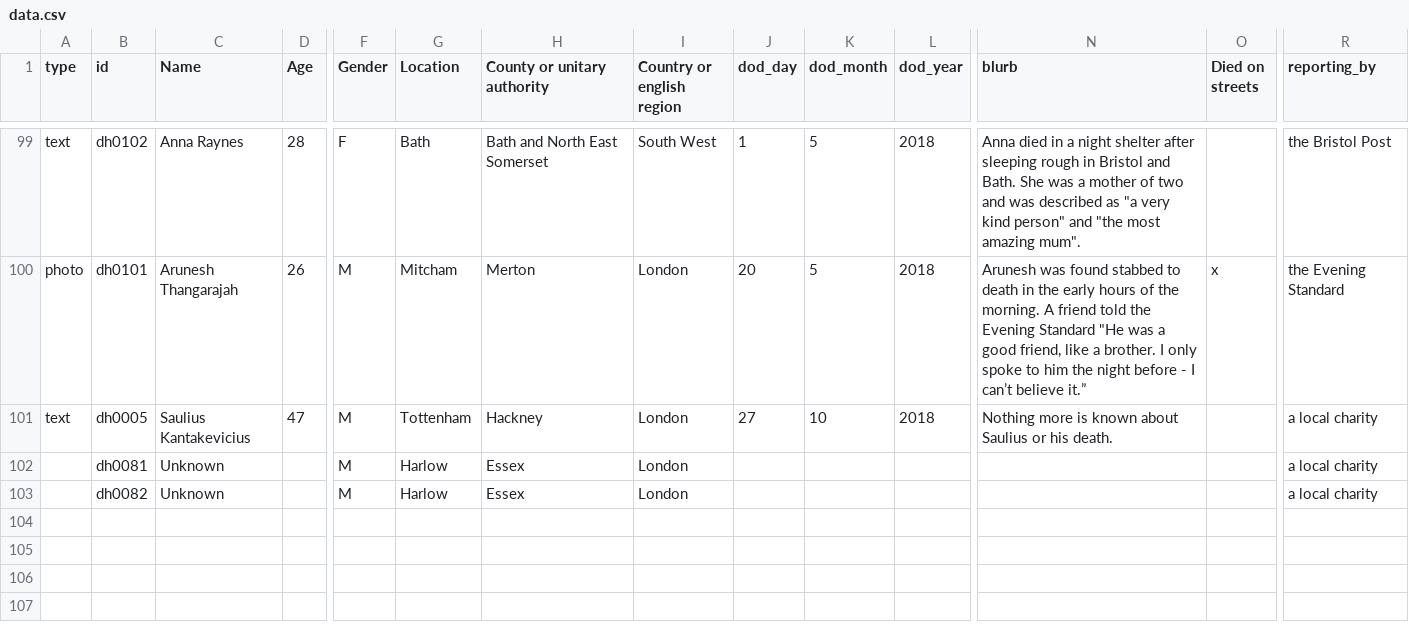
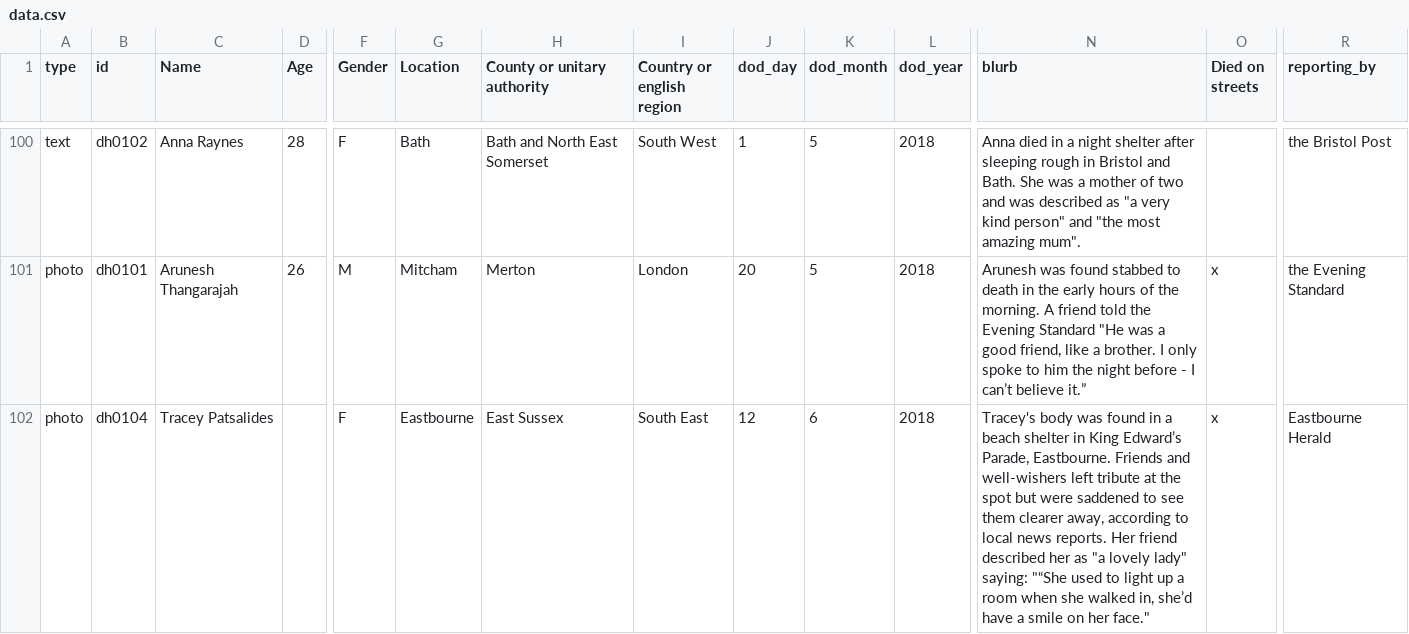
Before and after one commit to bureau-local/bureau-local.github.io, a CSV file: dying-homeless/data.csv, drawn as a sheet; only a part is shown, gaps mark what is left out; the shorter side is filled out with more unchanged rows; removed rows and columns are numbered as before the commit, all else as after; rows hold the shown columns only; the diff covers the shown part only; the diff names each change by its address in the sheet, - before the commit and + after, or states it on an @@ line.

Commit message:
Update data file

```diff
--- a/dying-homeless/data.csv
+++ b/dying-homeless/data.csv
-row 101: text | dh0005 | Saulius Kantakevicius | 47 | M | Tottenham | Hackney | London | 27 | 10 | 2018 | Nothing more is known about Saulius or his death. |  | a local charity
+row 102: photo | dh0104 | Tracey Patsalides |  | F | Eastbourne | East Sussex | South East | 12 | 6 | 2018 | Tracey's body was found in a beach shelter in King Edward’s Parade, Eastbourne. Friends and well-wishers left tribute at the spot but were saddened to see them clearer away, according to local news reports. Her friend described her as "a lovely lady" saying: "“She used to light up a room when she walked in, she’d have a smile on her face." | x | Eastbourne Herald
```
Also changed, not shown: 2 added rows and 3 edited cells elsewhere in this file.
